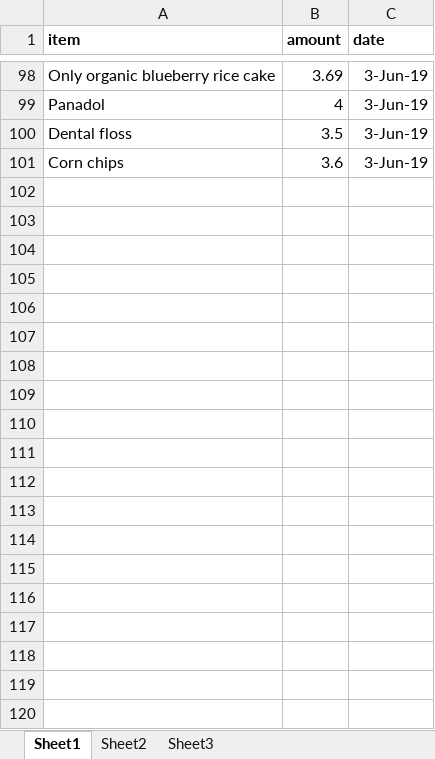
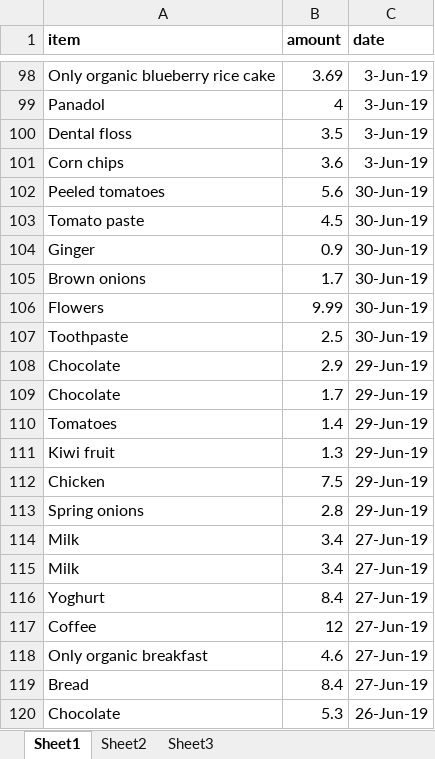
Before and after one commit to jayruffell/SpendTracker, an Excel workbook: SpendTracker_ShinyApp/pastTransactionsData/manuallyEnteredGroceryReceipts.xlsx, sheet Sheet1, drawn as a sheet; only a part is shown, gaps mark what is left out; values as stored, in another font and other column widths than the file's, no borders; the diff covers the shown part only; the diff names each change by its address in the sheet, - before the commit and + after, or states it on an @@ line.

Commit message:
Added June data plus a few minor tweaks.

```diff
--- a/SpendTracker_ShinyApp/pastTransactionsData/manuallyEnteredGroceryReceipts.xlsx (sheet Sheet1)
+++ b/SpendTracker_ShinyApp/pastTransactionsData/manuallyEnteredGroceryReceipts.xlsx (sheet Sheet1)
+row 102: Peeled tomatoes | 5.6 | 30-Jun-19
+row 103: Tomato paste | 4.5 | 30-Jun-19
+row 104: Ginger | 0.9 | 30-Jun-19
+row 105: Brown onions | 1.7 | 30-Jun-19
+row 106: Flowers | 9.99 | 30-Jun-19
+row 107: Toothpaste | 2.5 | 30-Jun-19
+row 108: Chocolate | 2.9 | 29-Jun-19
+row 109: Chocolate | 1.7 | 29-Jun-19
+row 110: Tomatoes | 1.4 | 29-Jun-19
+row 111: Kiwi fruit | 1.3 | 29-Jun-19
+row 112: Chicken | 7.5 | 29-Jun-19
+row 113: Spring onions | 2.8 | 29-Jun-19
+row 114: Milk | 3.4 | 27-Jun-19
+row 115: Milk | 3.4 | 27-Jun-19
+row 116: Yoghurt | 8.4 | 27-Jun-19
+row 117: Coffee | 12 | 27-Jun-19
+row 118: Only organic breakfast | 4.6 | 27-Jun-19
+row 119: Bread | 8.4 | 27-Jun-19
+row 120: Chocolate | 5.3 | 26-Jun-19
```
Also changed, not shown: 29 added rows elsewhere in this sheet, 10 other files.
